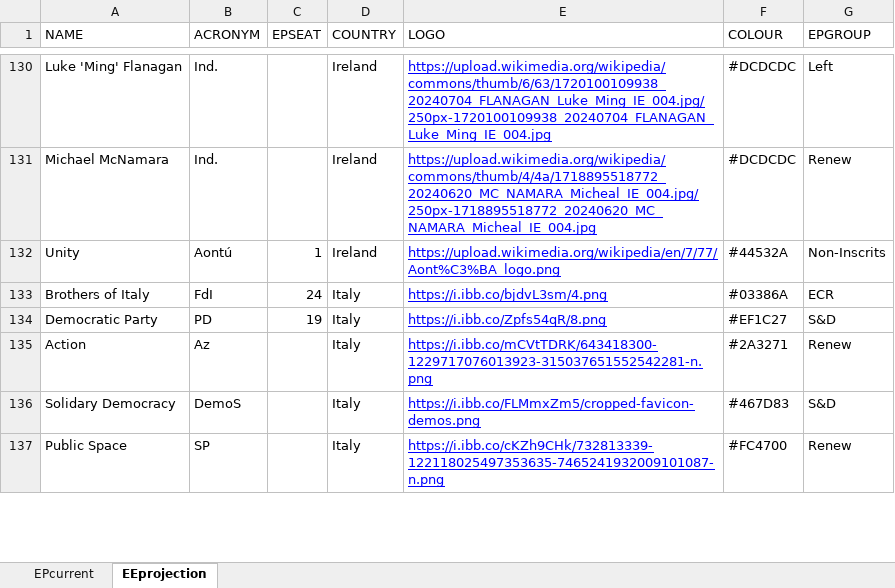
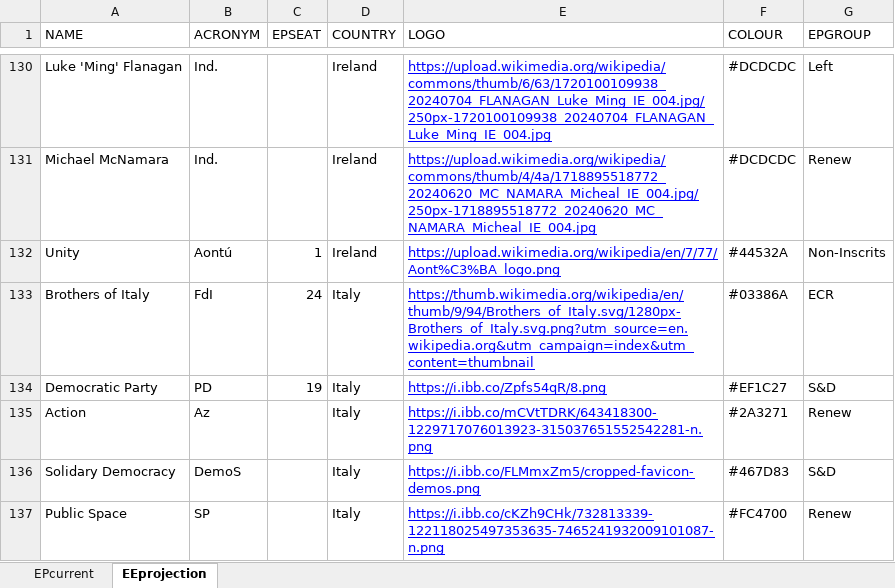
Before and after one commit to bananasAreViolet/epgroupbuilder, an Excel workbook: PresetGroups.xlsx, sheet EEprojection, drawn as a sheet; only a part is shown, gaps mark what is left out; values as stored, in another font and other column widths than the file's, no borders; charts and pictures not drawn; the diff covers the shown part only; the diff names each change by its address in the sheet, - before the commit and + after, or states it on an @@ line.

```diff
--- a/PresetGroups.xlsx (sheet EEprojection)
+++ b/PresetGroups.xlsx (sheet EEprojection)
-E133 (LOGO): https://i.ibb.co/bjdvL3sm/4.png
+E133 (LOGO): https://thumb.wikimedia.org/wikipedia/en/thumb/9/94/Brothers_of_Italy.svg/1280px-Brothers_of_Italy.svg.png?utm_source=en.wikipedia.org&utm_campaign=index&utm_content=thumbnail
```
Also changed, not shown: 15 edited cells elsewhere in this sheet.
